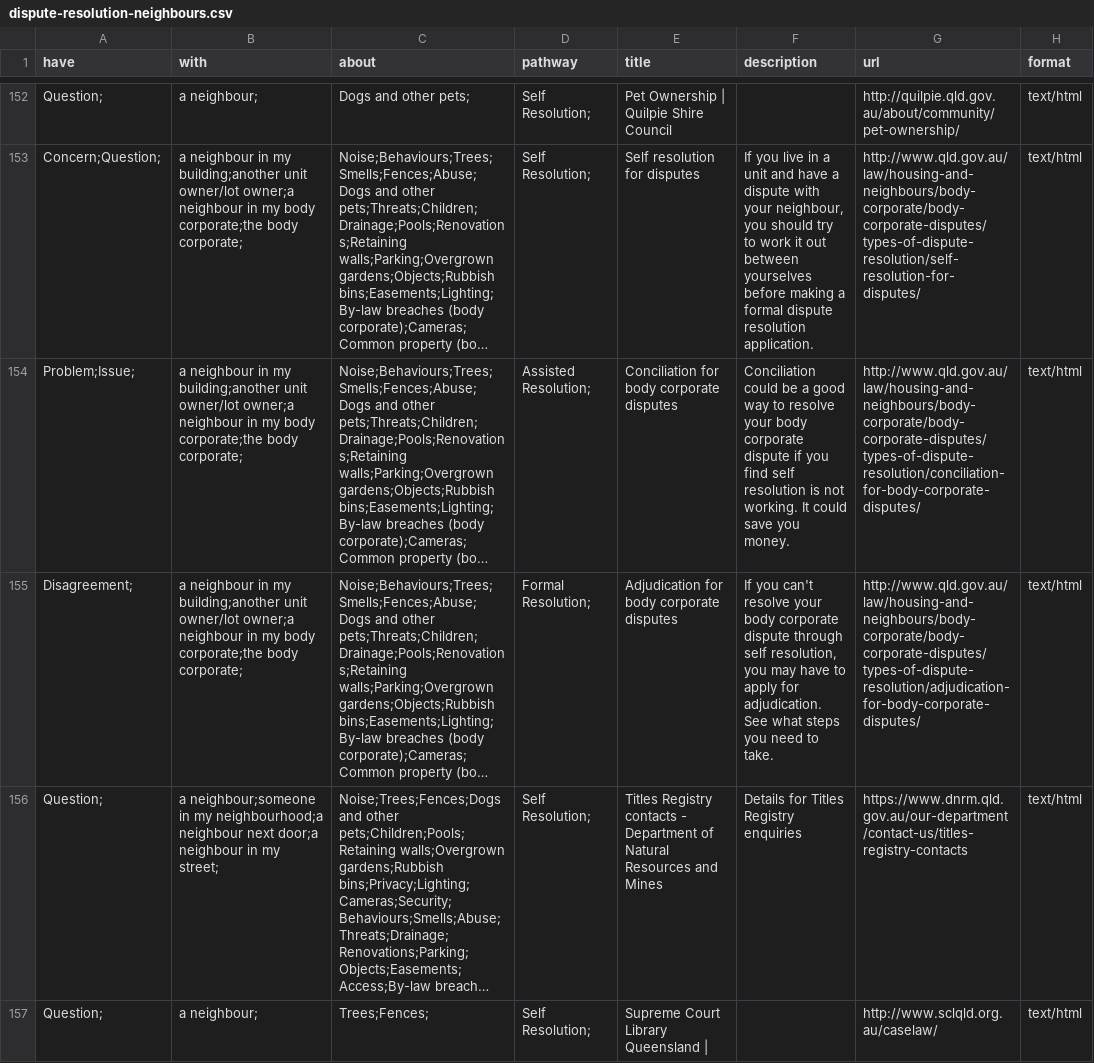
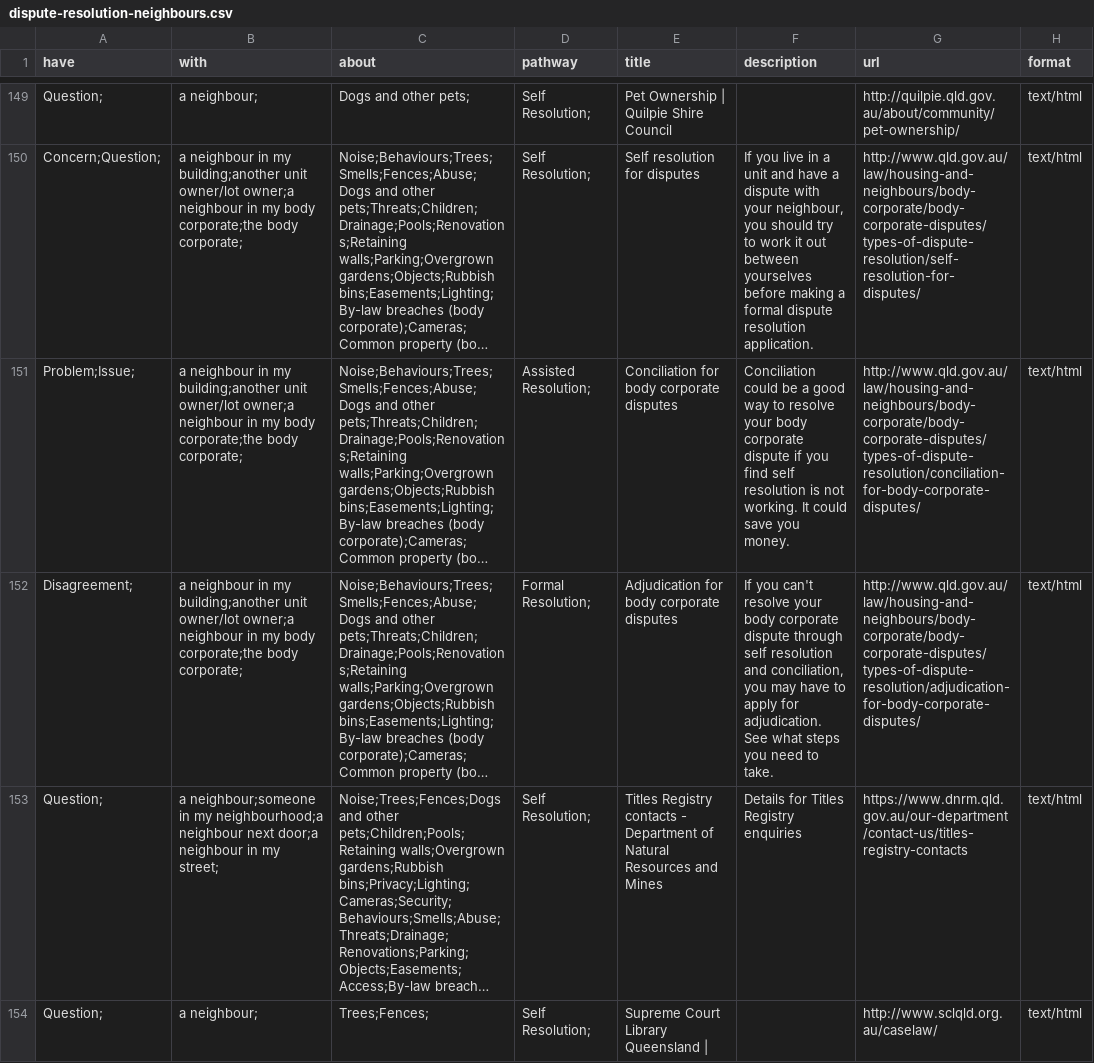
Before and after one commit to DTJustice/dispute-resolution-demo, a CSV file: demo/dispute-resolution-neighbours.csv, drawn as a sheet; only a part is shown, gaps mark what is left out; long unchanged cells end in …; addresses are those after the commit; the diff covers the shown part only; the diff names each change by its address in the sheet, - before the commit and + after, or states it on an @@ line.

```diff
--- a/demo/dispute-resolution-neighbours.csv
+++ b/demo/dispute-resolution-neighbours.csv
-F152 (description): …through self resolution, you may…
+F152 (description): …through self resolution and conciliation, you may…
```
Also changed, not shown: 3 removed rows and 17 edited cells elsewhere in this file, 5 other files.
